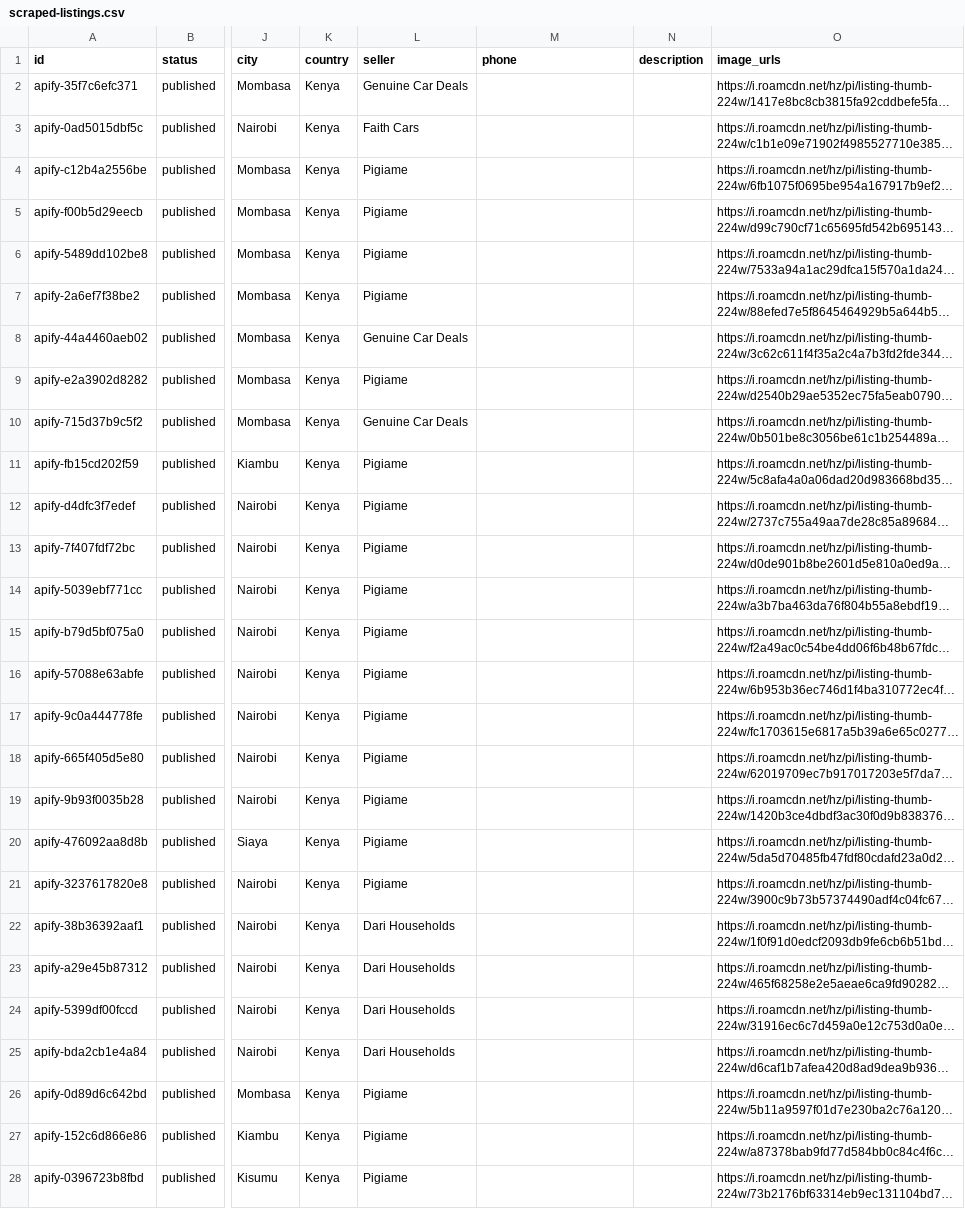
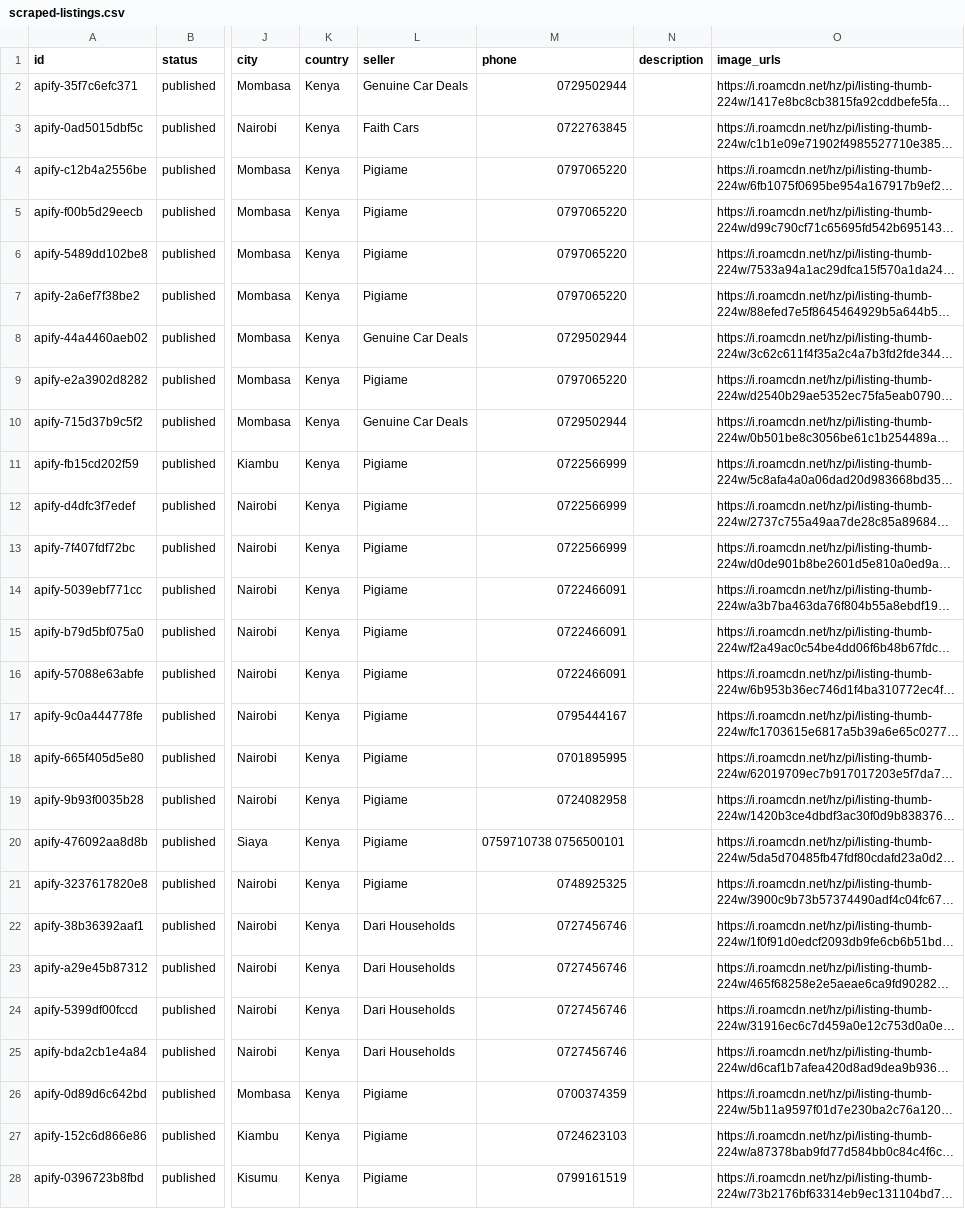
Before and after one commit to bisco401/6ixo, a CSV file: data/scraped-listings.csv, drawn as a sheet; only a part is shown, gaps mark what is left out; long unchanged cells end in …; the diff covers the shown part only; the diff names each change by its address in the sheet, - before the commit and + after, or states it on an @@ line.

Commit message:
Add phone numbers to Pigiame listings

```diff
--- a/data/scraped-listings.csv
+++ b/data/scraped-listings.csv
-M2 (phone): (empty)
+M2 (phone): 0729502944
-M3 (phone): (empty)
+M3 (phone): 0722763845
-M4:M7 (phone): (empty)
+M4:M7 (phone): 0797065220
-M8 (phone): (empty)
+M8 (phone): 0729502944
-M9 (phone): (empty)
+M9 (phone): 0797065220
-M10 (phone): (empty)
+M10 (phone): 0729502944
-M11:M13 (phone): (empty)
+M11:M13 (phone): 0722566999
-M14:M16 (phone): (empty)
+M14:M16 (phone): 0722466091
-M17 (phone): (empty)
+M17 (phone): 0795444167
-M18 (phone): (empty)
+M18 (phone): 0701895995
-M19 (phone): (empty)
+M19 (phone): 0724082958
-M20 (phone): (empty)
+M20 (phone): 0759710738 0756500101
-M21 (phone): (empty)
+M21 (phone): 0748925325
-M22:M25 (phone): (empty)
+M22:M25 (phone): 0727456746
-M26 (phone): (empty)
+M26 (phone): 0700374359
-M27 (phone): (empty)
+M27 (phone): 0724623103
-M28 (phone): (empty)
+M28 (phone): 0799161519
```
Also changed, not shown: 48 edited cells elsewhere in this file, 1 other file.
